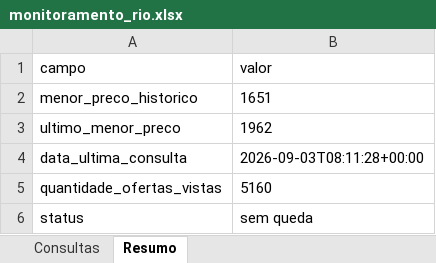
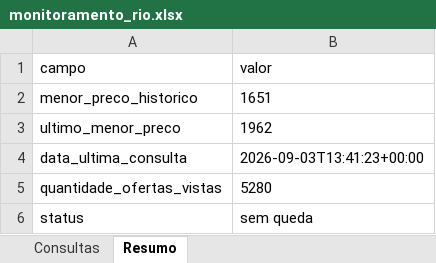
Before and after one commit to asouzaa/monitora-voos, an Excel workbook: docs/monitoramento_rio.xlsx, sheet Resumo, drawn as a sheet; values as stored, in another font and other column widths than the file's, no borders; the diff names each change by its address in the sheet, - before the commit and + after, or states it on an @@ line.

```diff
--- a/docs/monitoramento_rio.xlsx (sheet Resumo)
+++ b/docs/monitoramento_rio.xlsx (sheet Resumo)
-B4 (valor): 2026-09-03T08:11:28+00:00
+B4 (valor): 2026-09-03T13:41:23+00:00
-B5 (valor): 5160
+B5 (valor): 5280
```
Also changed, not shown: sheet Consultas, docs/monitoramento_fortaleza.xlsx, docs/monitoramento_joao_pessoa.xlsx, 9 other files.
